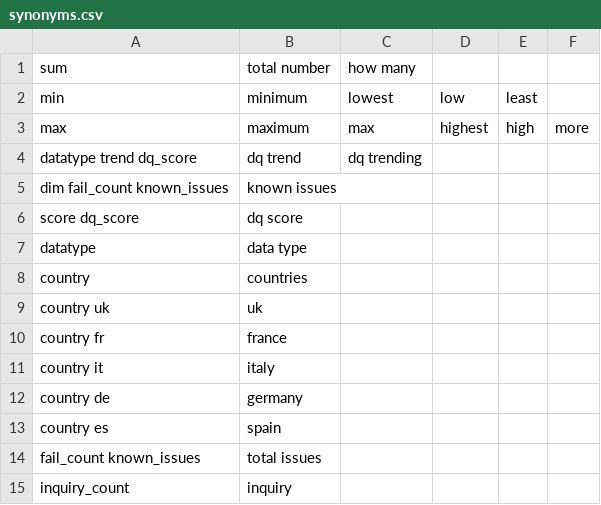
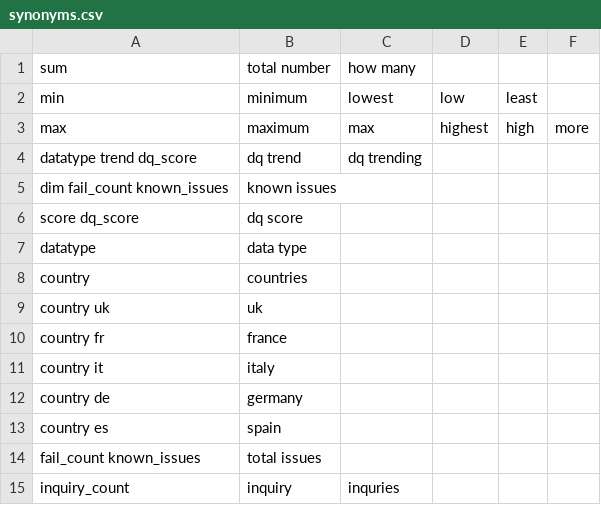
Before and after one commit to dhmodi/medical-affair-assistant, a CSV file: cognitiveSQL/alias/synonyms.csv, drawn as a sheet.

Commit message:
new commit

```diff
--- a/cognitiveSQL/alias/synonyms.csv
+++ b/cognitiveSQL/alias/synonyms.csv
@@ -14,2 +14,2 @@ country es,spain
 fail_count known_issues,total issues
-inquiry_count,inquiry
+inquiry_count,inquiry,inquries
```
